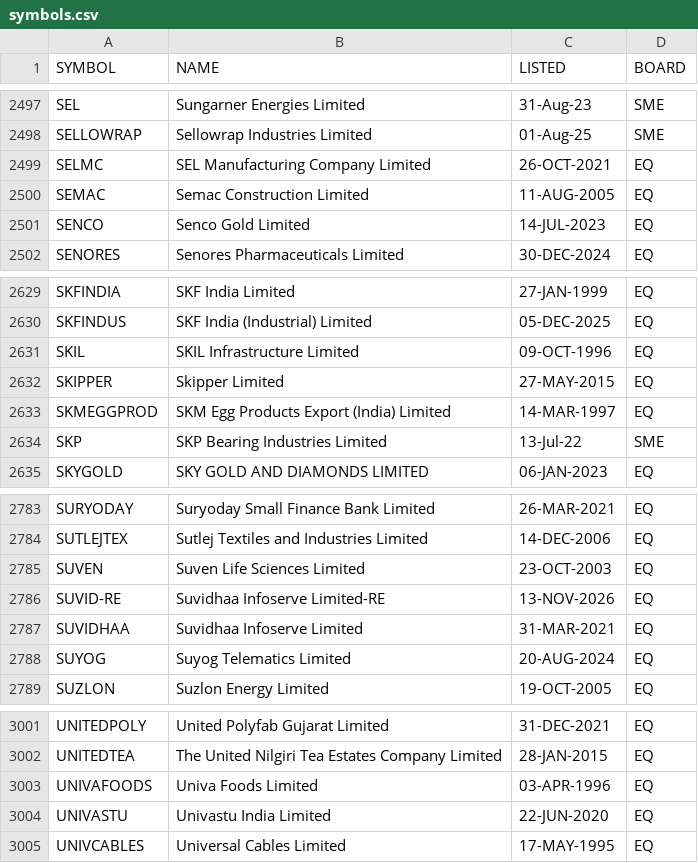
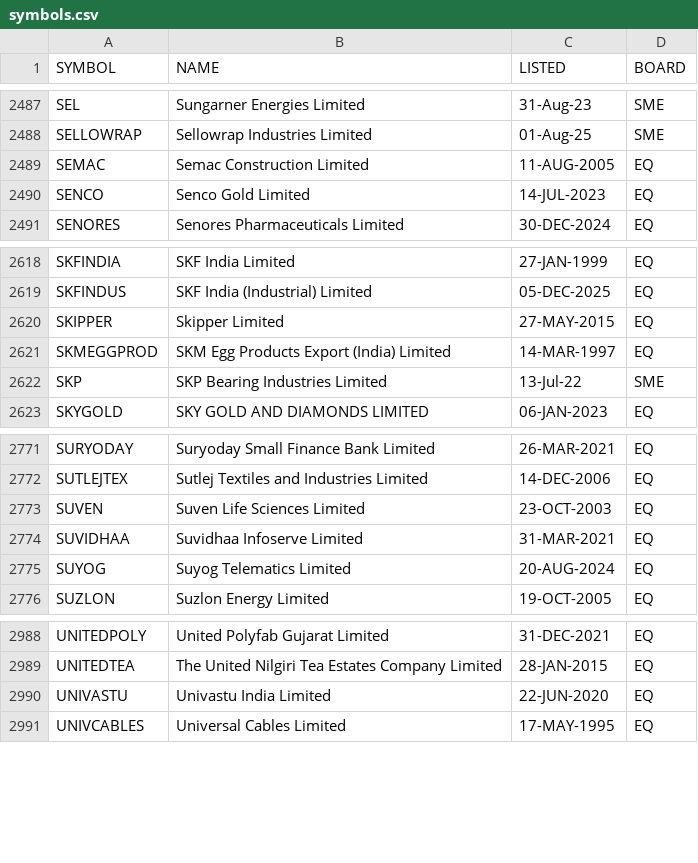
Before and after one commit to boom-ai/SwingEdge, a CSV file: data/symbols.csv, drawn as a sheet; only a part is shown, gaps mark what is left out; the diff covers the shown part only.

```diff
--- a/data/symbols.csv
+++ b/data/symbols.csv
@@ -2498,3 +2488,2 @@ SEL,Sungarner Energies Limited,31-Aug-23,SME
 SELLOWRAP,Sellowrap Industries Limited,01-Aug-25,SME
-SELMC,SEL Manufacturing Company Limited,26-OCT-2021,EQ
 SEMAC,Semac Construction Limited,11-AUG-2005,EQ
@@ -2630,3 +2619,2 @@ SKFINDIA,SKF India Limited,27-JAN-1999,EQ
 SKFINDUS,SKF India (Industrial) Limited,05-DEC-2025,EQ
-SKIL,SKIL Infrastructure Limited,09-OCT-1996,EQ
 SKIPPER,Skipper Limited,27-MAY-2015,EQ
@@ -2785,3 +2773,2 @@ SUTLEJTEX,Sutlej Textiles and Industries Limited,14-DEC-2006,EQ
 SUVEN,Suven Life Sciences Limited,23-OCT-2003,EQ
-SUVID-RE,Suvidhaa Infoserve Limited-RE,13-NOV-2026,EQ
 SUVIDHAA,Suvidhaa Infoserve Limited,31-MAR-2021,EQ
@@ -3002,3 +2989,2 @@ UNITEDPOLY,United Polyfab Gujarat Limited,31-DEC-2021,EQ
 UNITEDTEA,The United Nilgiri Tea Estates Company Limited,28-JAN-2015,EQ
-UNIVAFOODS,Univa Foods Limited,03-APR-1996,EQ
 UNIVASTU,Univastu India Limited,22-JUN-2020,EQ
```
Also changed, not shown: 10 removed rows elsewhere in this file.
